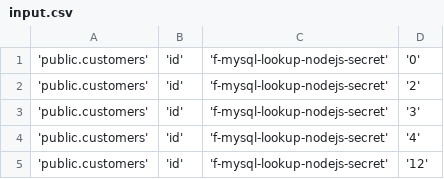
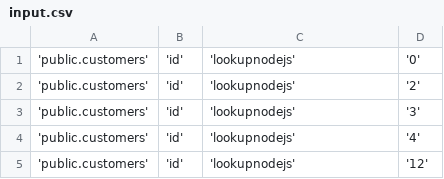
Before and after one commit to aws-samples/amazon-redshift-udfs, a CSV file: lambda-udfs/f_mysql_lookup_nodejs(varchar,varchar,varchar,varchar)/input.csv, drawn as a sheet.

Commit message:
fixed secret

```diff
--- a/lambda-udfs/f_mysql_lookup_nodejs(varchar,varchar,varchar,varchar)/input.csv
+++ b/lambda-udfs/f_mysql_lookup_nodejs(varchar,varchar,varchar,varchar)/input.csv
@@ -1,5 +1,5 @@
-'public.customers', 'id', 'f-mysql-lookup-nodejs-secret','0'
-'public.customers', 'id', 'f-mysql-lookup-nodejs-secret','2'
-'public.customers', 'id', 'f-mysql-lookup-nodejs-secret','3'
-'public.customers', 'id', 'f-mysql-lookup-nodejs-secret','4'
-'public.customers', 'id', 'f-mysql-lookup-nodejs-secret','12'
+'public.customers', 'id', 'lookupnodejs','0'
+'public.customers', 'id', 'lookupnodejs','2'
+'public.customers', 'id', 'lookupnodejs','3'
+'public.customers', 'id', 'lookupnodejs','4'
+'public.customers', 'id', 'lookupnodejs','12'
```
Also changed, not shown: 2 other files.
